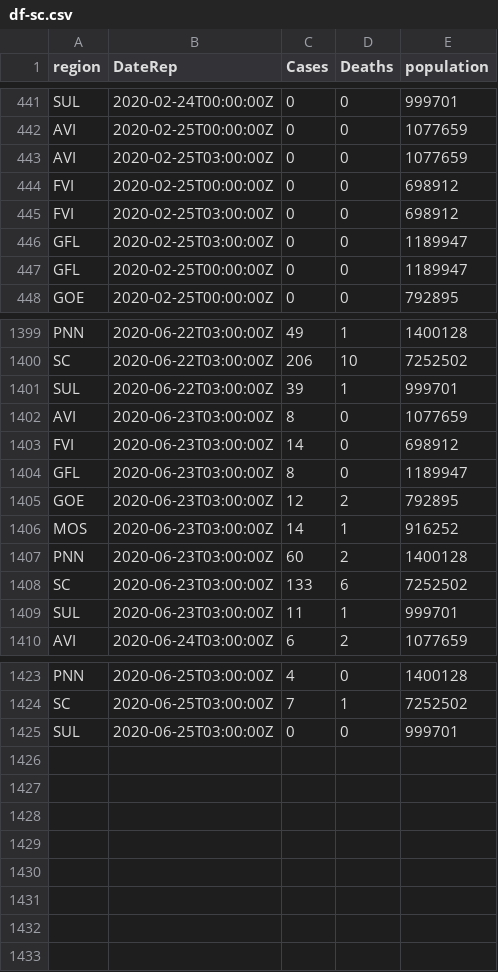
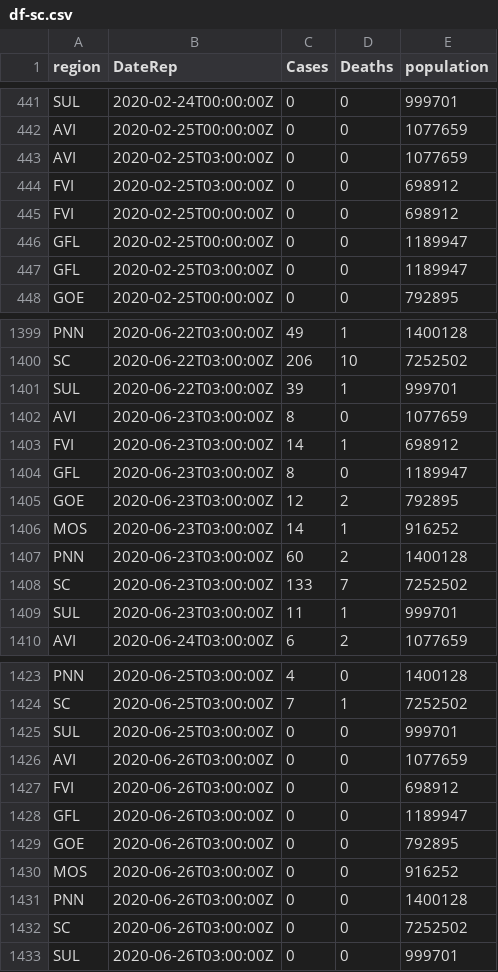
Before and after one commit to lrsantos11/covid19model, a CSV file: Brazil/data/df-sc.csv, drawn as a sheet; only a part is shown, gaps mark what is left out.

Commit message:
run ICL Brazil model in 2020-06-26-13:39:53

```diff
--- a/Brazil/data/df-sc.csv
+++ b/Brazil/data/df-sc.csv
@@ -443,6 +443,6 @@ AVI,2020-02-25T00:00:00Z,0,0,1077659
 AVI,2020-02-25T03:00:00Z,0,0,1077659
+FVI,2020-02-25T03:00:00Z,0,0,698912
 FVI,2020-02-25T00:00:00Z,0,0,698912
-FVI,2020-02-25T03:00:00Z,0,0,698912
+GFL,2020-02-25T00:00:00Z,0,0,1189947
 GFL,2020-02-25T03:00:00Z,0,0,1189947
-GFL,2020-02-25T00:00:00Z,0,0,1189947
 GOE,2020-02-25T00:00:00Z,0,0,792895
@@ -1402,3 +1402,3 @@ SUL,2020-06-22T03:00:00Z,39,1,999701
 AVI,2020-06-23T03:00:00Z,8,0,1077659
-FVI,2020-06-23T03:00:00Z,14,0,698912
+FVI,2020-06-23T03:00:00Z,14,1,698912
 GFL,2020-06-23T03:00:00Z,8,0,1189947
@@ -1407,3 +1407,3 @@ MOS,2020-06-23T03:00:00Z,14,1,916252
 PNN,2020-06-23T03:00:00Z,60,2,1400128
-SC,2020-06-23T03:00:00Z,133,6,7252502
+SC,2020-06-23T03:00:00Z,133,7,7252502
 SUL,2020-06-23T03:00:00Z,11,1,999701
@@ -1425 +1425,9 @@ SC,2020-06-25T03:00:00Z,7,1,7252502
 SUL,2020-06-25T03:00:00Z,0,0,999701
+AVI,2020-06-26T03:00:00Z,0,0,1077659
+FVI,2020-06-26T03:00:00Z,0,0,698912
+GFL,2020-06-26T03:00:00Z,0,0,1189947
+GOE,2020-06-26T03:00:00Z,0,0,792895
+MOS,2020-06-26T03:00:00Z,0,0,916252
+PNN,2020-06-26T03:00:00Z,0,0,1400128
+SC,2020-06-26T03:00:00Z,0,0,7252502
+SUL,2020-06-26T03:00:00Z,0,0,999701
```
Also changed, not shown: 2 other files.
